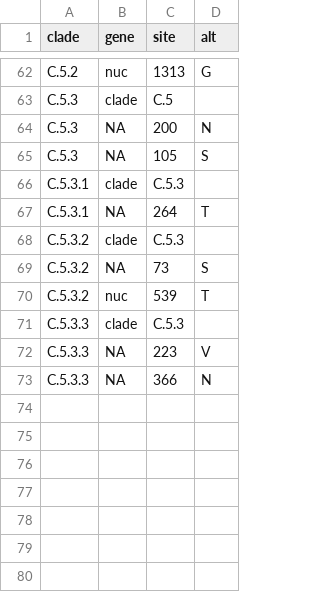
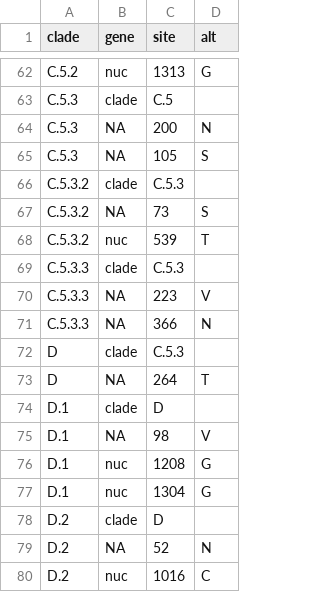
Before and after one commit to influenza-clade-nomenclature/seasonal_A-H1N1pdm_NA, a TSV file: .auto-generated/subclade-proposals.tsv, drawn as a sheet; only a part is shown, gaps mark what is left out.

Commit message:
update auto-generated files

```diff
--- a/.auto-generated/subclade-proposals.tsv
+++ b/.auto-generated/subclade-proposals.tsv
@@ -65,4 +65,2 @@ C.5.3	NA	200	N
 C.5.3	NA	105	S
-C.5.3.1	clade	C.5.3	
-C.5.3.1	NA	264	T
 C.5.3.2	clade	C.5.3	
@@ -73 +71,10 @@ C.5.3.3	NA	223	V
 C.5.3.3	NA	366	N
+D	clade	C.5.3	
+D	NA	264	T
+D.1	clade	D	
+D.1	NA	98	V
+D.1	nuc	1208	G
+D.1	nuc	1304	G
+D.2	clade	D	
+D.2	NA	52	N
+D.2	nuc	1016	C
```
Also changed, not shown: .auto-generated/subclades.tsv, 1 other file.
